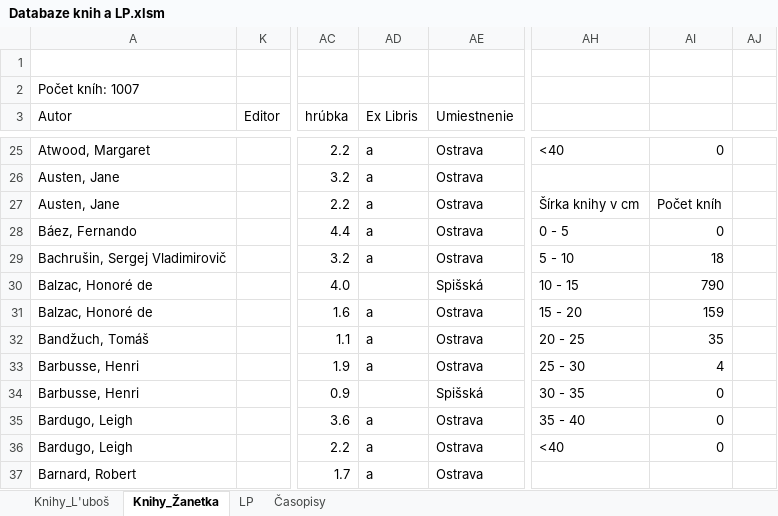
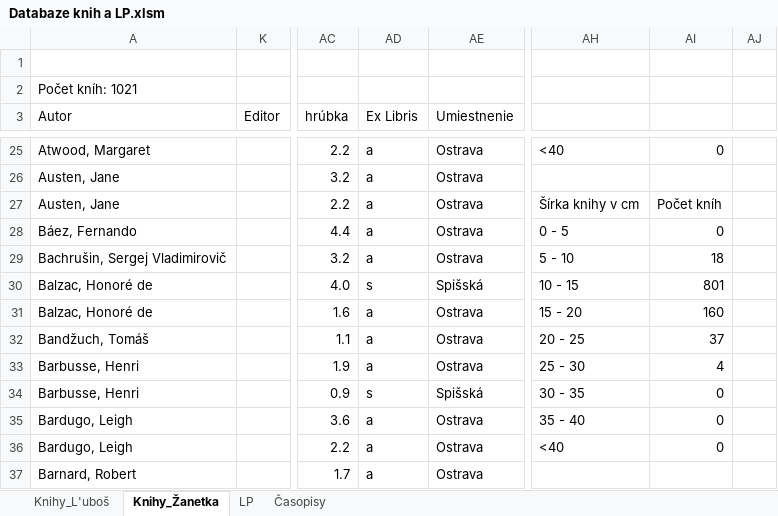
Before and after one commit to Azarchaniel/TableOfBooks, an Excel workbook: Databaze knih a LP.xlsm, sheet Knihy_Žanetka, drawn as a sheet; only a part is shown, gaps mark what is left out; values as stored, in another font and other column widths than the file's, no cell formats; charts and pictures and table styles not drawn; the diff covers the shown part only; the diff names each change by its address in the sheet, - before the commit and + after, or states it on an @@ line.

```diff
--- a/Databaze knih a LP.xlsm (sheet Knihy_Žanetka)
+++ b/Databaze knih a LP.xlsm (sheet Knihy_Žanetka)
-A2 (Autor): Počet kníh: 1007
+A2 (Autor): Počet kníh: 1021
-AD30 (Ex Libris): (empty)
+AD30 (Ex Libris): s
-AI30: 790
+AI30: 801
-AI31: 159
+AI31: 160
-AI32: 35
+AI32: 37
-AD34 (Ex Libris): (empty)
+AD34 (Ex Libris): s
```
Also changed, not shown: 14 added rows and 37 edited cells elsewhere in this sheet, sheet Knihy_L'uboš, cell formats, formulas that keep their value, hidden cells, charts or pictures, 7 other files.
